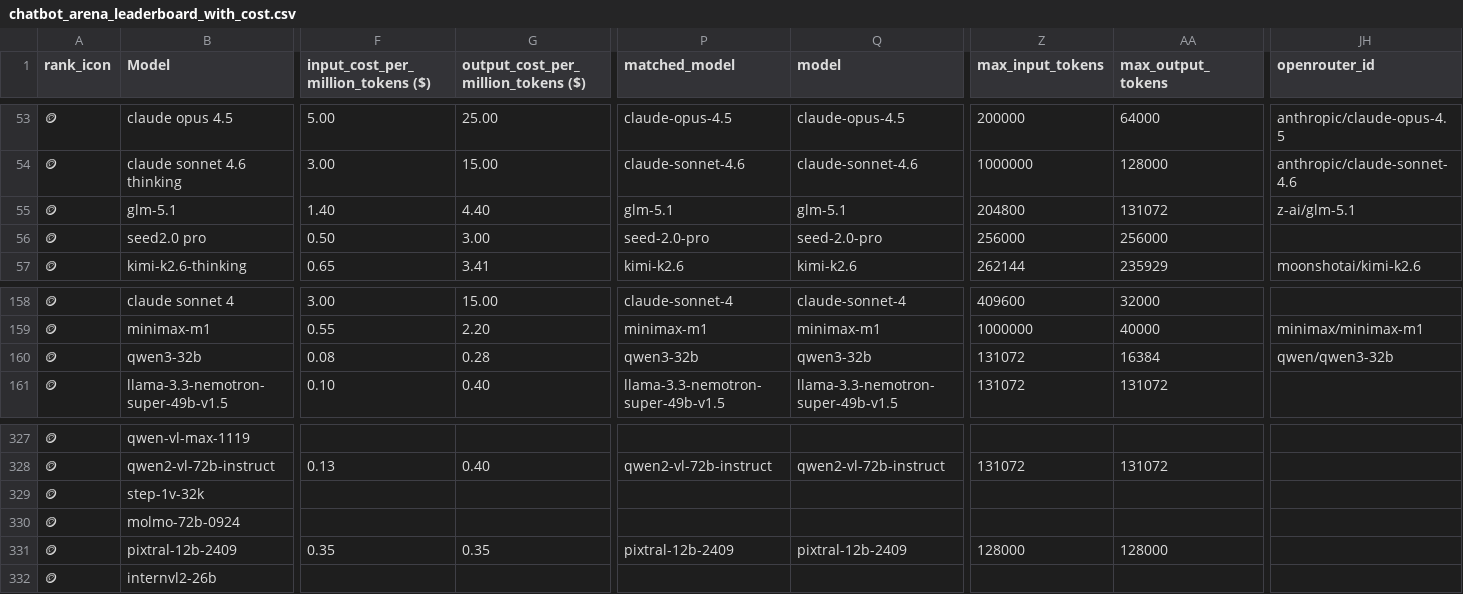
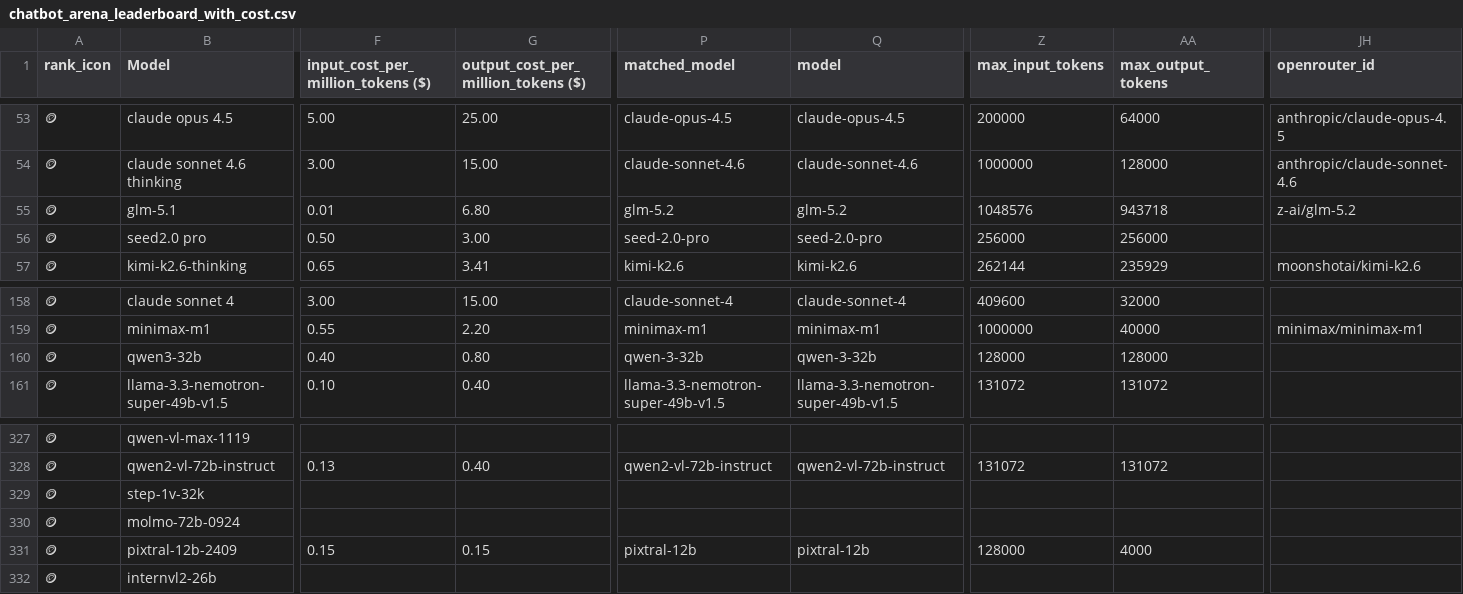
Before and after one commit to ZachLaik/compare-models, a CSV file: chatbot_arena_leaderboard_with_cost.csv, drawn as a sheet; only a part is shown, gaps mark what is left out; the diff covers the shown part only; the diff names each change by its address in the sheet, - before the commit and + after, or states it on an @@ line.

```diff
--- a/chatbot_arena_leaderboard_with_cost.csv
+++ b/chatbot_arena_leaderboard_with_cost.csv
-F55: 1.40
+F55: 0.01
-G55: 4.40
+G55: 6.80
-P55 (matched_model): glm-5.1
+P55 (matched_model): glm-5.2
-Q55 (model): glm-5.1
+Q55 (model): glm-5.2
-Z55 (max_input_tokens): 204800
+Z55 (max_input_tokens): 1048576
-AA55 (max_output_tokens): 131072
+AA55 (max_output_tokens): 943718
-JH55 (openrouter_id): z-ai/glm-5.1
+JH55 (openrouter_id): z-ai/glm-5.2
-F160: 0.08
+F160: 0.40
-G160: 0.28
+G160: 0.80
-P160 (matched_model): qwen3-32b
+P160 (matched_model): qwen-3-32b
-Q160 (model): qwen3-32b
+Q160 (model): qwen-3-32b
-Z160 (max_input_tokens): 131072
+Z160 (max_input_tokens): 128000
-AA160 (max_output_tokens): 16384
+AA160 (max_output_tokens): 128000
-JH160 (openrouter_id): qwen/qwen3-32b
+JH160 (openrouter_id): (empty)
-F331: 0.35
+F331: 0.15
-G331: 0.35
+G331: 0.15
-P331 (matched_model): pixtral-12b-2409
+P331 (matched_model): pixtral-12b
-Q331 (model): pixtral-12b-2409
+Q331 (model): pixtral-12b
-AA331 (max_output_tokens): 128000
+AA331 (max_output_tokens): 4000
```
Also changed, not shown: 177 edited cells elsewhere in this file, 1 other file.
